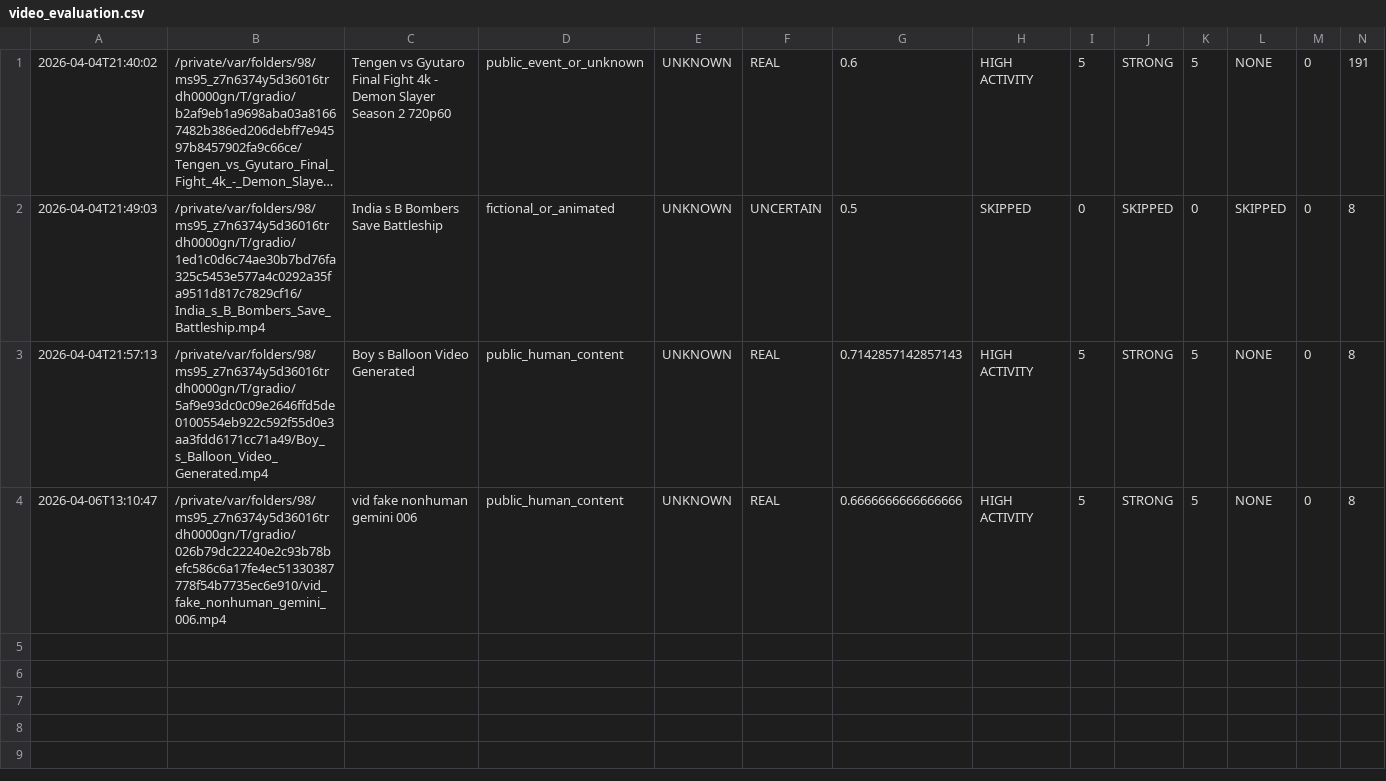
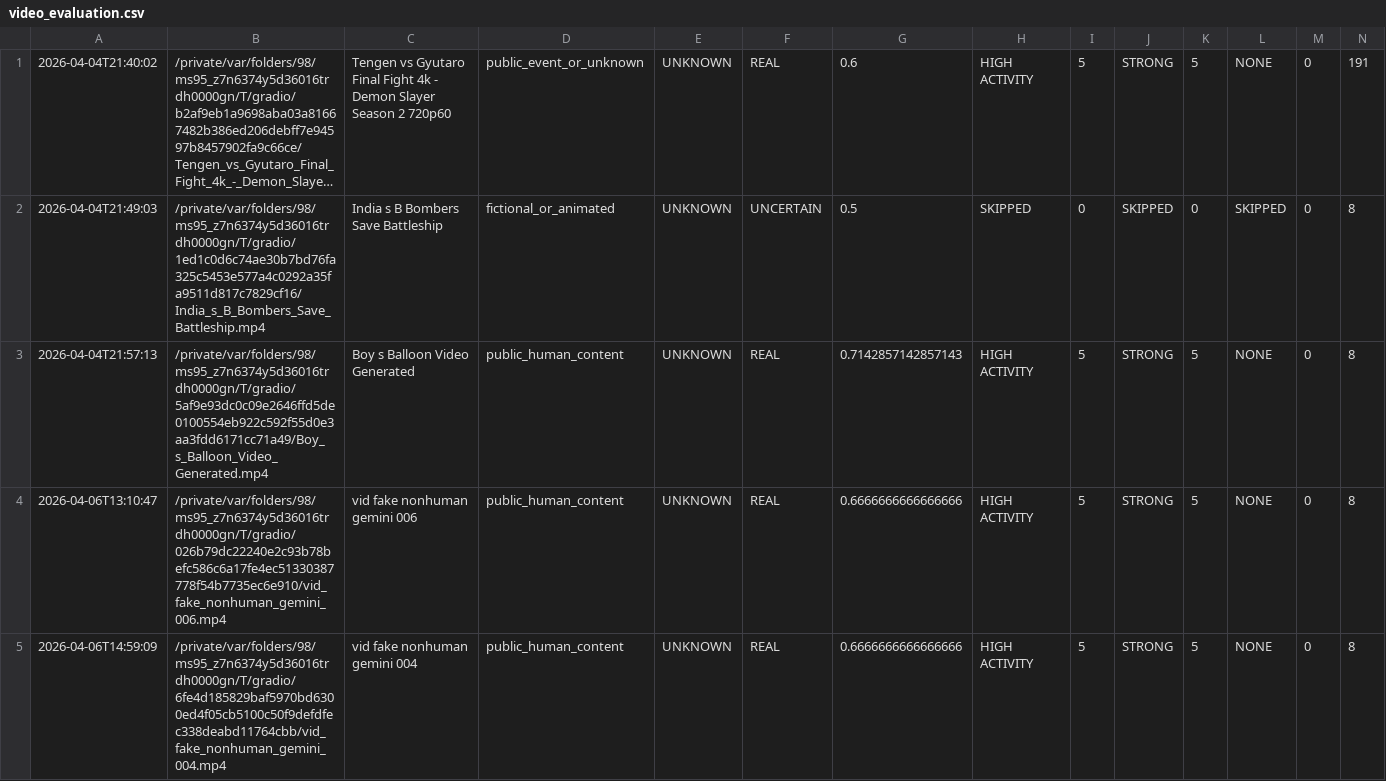
Before and after one commit to muditagrawal-alt/Deepfake-and-Fake-News-Detector, a CSV file: outputs/video_evaluation.csv, drawn as a sheet; only a part is shown; long unchanged cells end in …; rows hold the shown columns only; the diff names each change by its address in the sheet, - before the commit and + after, or states it on an @@ line.

```diff
--- a/outputs/video_evaluation.csv
+++ b/outputs/video_evaluation.csv
+row 5: 2026-04-06T14:59:09 | /private/var/folders/98/ms95_z7n6374y5d36016trdh0000gn/T/gradio/6fe4d185829baf5970bd6300ed4f05cb5100c50f9defdfec338deabd11764cbb/vid_fake_nonhuman_gemini_004.mp4 | vid fake nonhuman gemini 004 | public_human_content | UNKNOWN | REAL | 0.6666666666666666 | HIGH ACTIVITY | 5 | STRONG | 5 | NONE | 0 | 8
```
Also changed, not shown: outputs/image_evaluation.csv, outputs/news_evaluation.csv, 2 other files.
